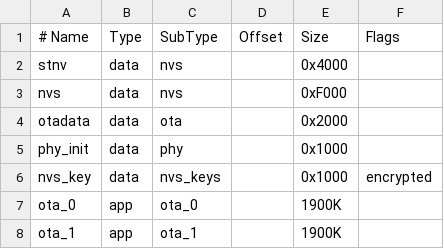
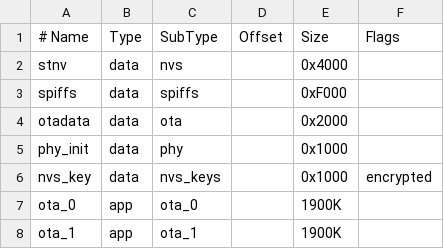
Before and after one commit to nutechsoftware/AlarmDecoder-IoT, a CSV file: partitions.4MB.csv, drawn as a sheet.

```diff
--- a/partitions.4MB.csv
+++ b/partitions.4MB.csv
@@ -2,3 +2,3 @@
 stnv,     data, nvs,     ,        0x4000,
-nvs,      data, nvs,     ,        0xF000,
+spiffs,   data, spiffs,  ,        0xF000,
 otadata,  data, ota,     ,        0x2000,
```
Also changed, not shown: 17 other files.
